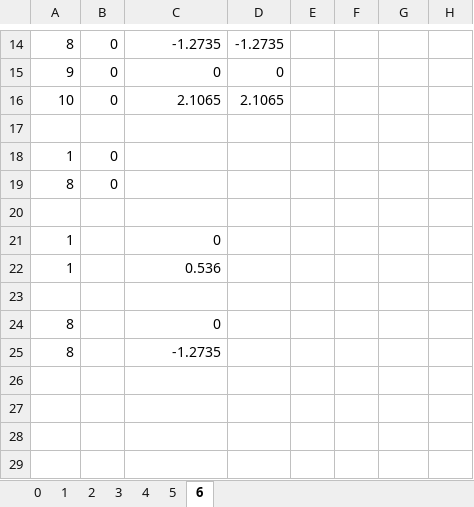
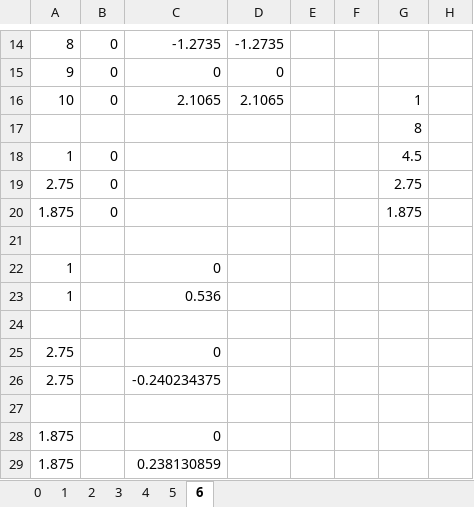
Before and after one commit to dudung/soal, an Excel workbook: src/figs/xlsx/0000.xlsx, sheet 6, drawn as a sheet; only a part is shown, gaps mark what is left out; values as stored, in another font and other column widths than the file's, no borders; charts and pictures not drawn; removed rows and columns are numbered as before the commit, all else as after; the diff names each change by its address in the sheet, - before the commit and + after, or states it on an @@ line.

```diff
--- a/src/figs/xlsx/0000.xlsx (sheet 6)
+++ b/src/figs/xlsx/0000.xlsx (sheet 6)
-G16: (empty)
+G16: 1
-G17: (empty)
+G17: 8
-G18: (empty)
+G18: 4.5
-row 19: 8 | 0
+row 19: 2.75 | 0 |  |  |  |  | 2.75
+row 20: 1.875 | 0 |  |  |  |  | 1.875
-A25: 8
+A25: 2.75
+row 26: 2.75 |  | -0.240234375
-row 27: 8 |  | -1.2735
+row 27: (empty)
+row 28: 1.875 |  | 0
+row 29: 1.875 |  | 0.238130859
```
Also changed, not shown: formulas that keep their value, charts or pictures, 1 other file.
